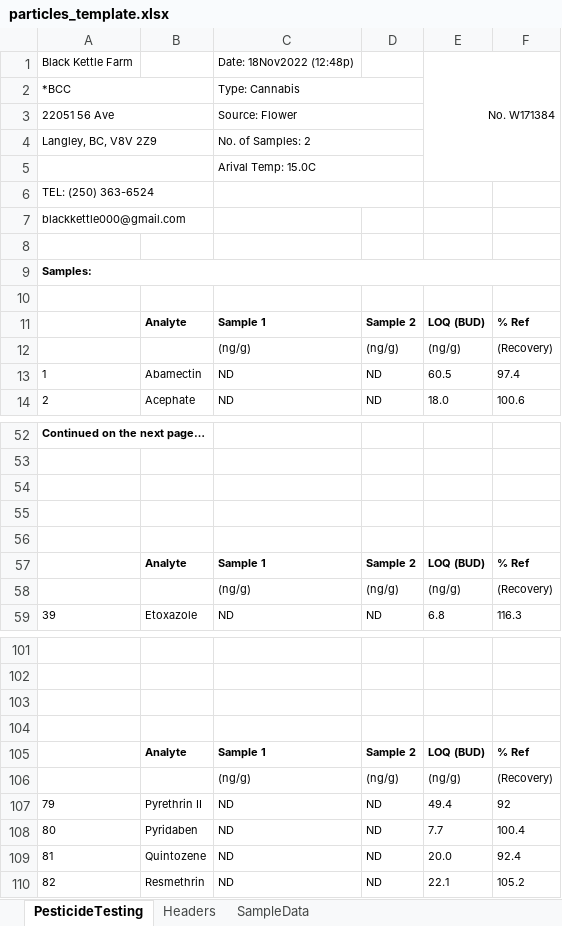
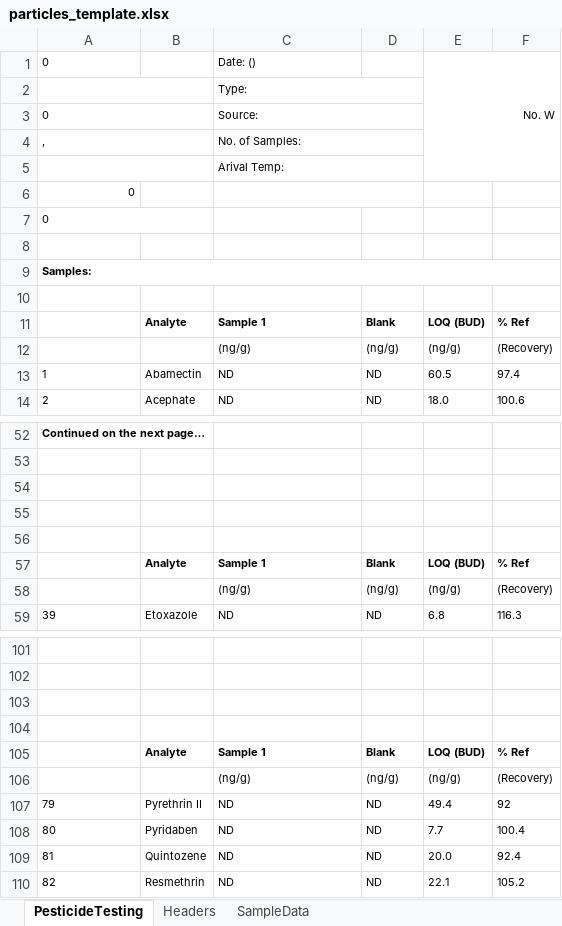
Before and after one commit to layup/Cannabase_2.0, an Excel workbook: public/excel/particles_template.xlsx, sheet PesticideTesting, drawn as a sheet; only a part is shown, gaps mark what is left out; values as stored, in another font and other column widths than the file's, no borders; charts and pictures not drawn; removed rows and columns are numbered as before the commit, all else as after; the diff names each change by its address in the sheet, - before the commit and + after, or states it on an @@ line.

Commit message:
writining into excel file

```diff
--- a/public/excel/particles_template.xlsx (sheet PesticideTesting)
+++ b/public/excel/particles_template.xlsx (sheet PesticideTesting)
-row 1: Black Kettle Farm |  | Date: 18Nov2022 (12:48p) |  | No. W171384
-row 2: *BCC |  | Type: Cannabis
-row 3: 22051 56 Ave |  | Source: Flower
-row 4: Langley, BC, V8V 2Z9 |  | No. of Samples: 2
+row 1: 0 |  | Date: () |  | No. W
-C2: Arival Temp: 15.0C
+C2: Type:
+row 3: 0 |  | Source:
+row 4: , |  | No. of Samples:
+row 5:  |  | Arival Temp:
-A6: TEL: (250) 363-6524
+A6: 0
-A7: blackkettle000@gmail.com
+A7: 0
-D11: Sample 2
+D11: Blank
-D57: Sample 2
+D57: Blank
-D105: Sample 2
+D105: Blank
```
Also changed, not shown: sheet Headers, sheet SampleData, formulas that keep their value, 20 other files.
